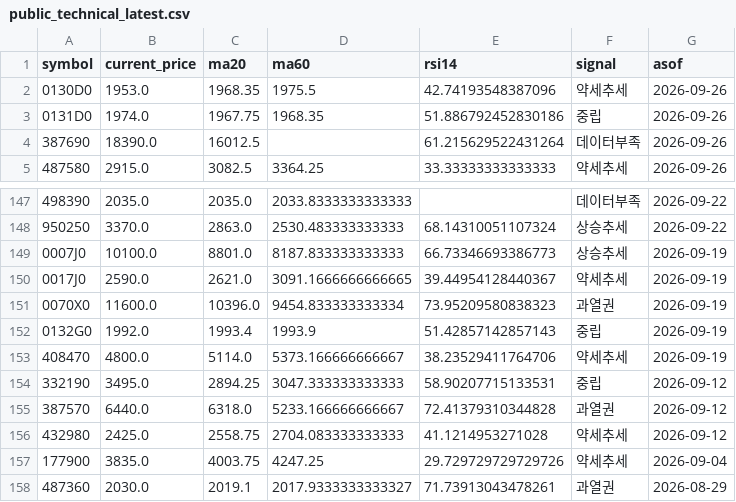
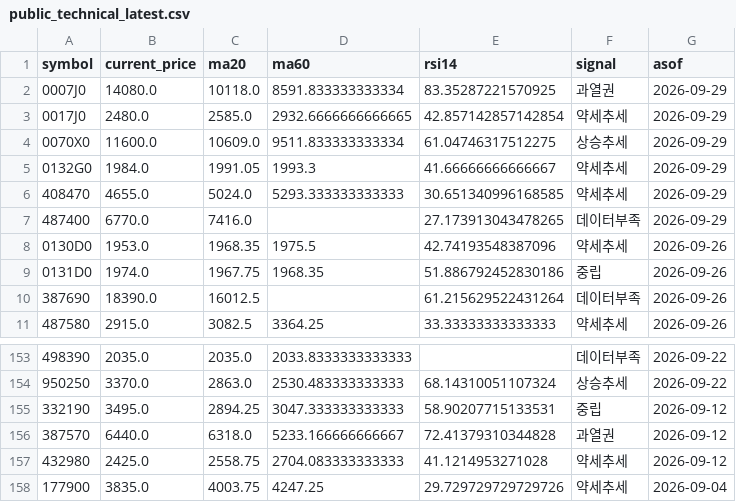
Before and after one commit to poet1004/offering_reminder, a CSV file: ipo_git/data/cache/public_technical_latest.csv, drawn as a sheet; only a part is shown, gaps mark what is left out; the shorter side is filled out with more unchanged rows.

```diff
--- a/ipo_git/data/cache/public_technical_latest.csv
+++ b/ipo_git/data/cache/public_technical_latest.csv
@@ -1,2 +1,8 @@
 symbol,current_price,ma20,ma60,rsi14,signal,asof
+0007J0,14080.0,10118.0,8591.833333333334,83.35287221570925,과열권,2026-09-29
+0017J0,2480.0,2585.0,2932.6666666666665,42.857142857142854,약세추세,2026-09-29
+0070X0,11600.0,10609.0,9511.833333333334,61.04746317512275,상승추세,2026-09-29
+0132G0,1984.0,1991.05,1993.3,41.66666666666667,약세추세,2026-09-29
+408470,4655.0,5024.0,5293.333333333333,30.651340996168585,약세추세,2026-09-29
+487400,6770.0,7416.0,,27.173913043478265,데이터부족,2026-09-29
 0130D0,1953.0,1968.35,1975.5,42.74193548387096,약세추세,2026-09-26
@@ -148,7 +154,2 @@ symbol,current_price,ma20,ma60,rsi14,signal,asof
 950250,3370.0,2863.0,2530.483333333333,68.14310051107324,상승추세,2026-09-22
-0007J0,10100.0,8801.0,8187.833333333333,66.73346693386773,상승추세,2026-09-19
-0017J0,2590.0,2621.0,3091.1666666666665,39.44954128440367,약세추세,2026-09-19
-0070X0,11600.0,10396.0,9454.833333333334,73.95209580838323,과열권,2026-09-19
-0132G0,1992.0,1993.4,1993.9,51.42857142857143,중립,2026-09-19
-408470,4800.0,5114.0,5373.166666666667,38.23529411764706,약세추세,2026-09-19
 332190,3495.0,2894.25,3047.333333333333,58.90207715133531,중립,2026-09-12
```
Also changed, not shown: ipo_git/data/cache/kind_corp_download_live.csv, ipo_git/data/cache/market_snapshot_last_success.csv, 34 other files.
